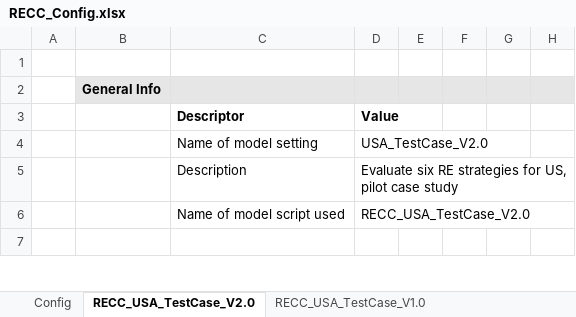
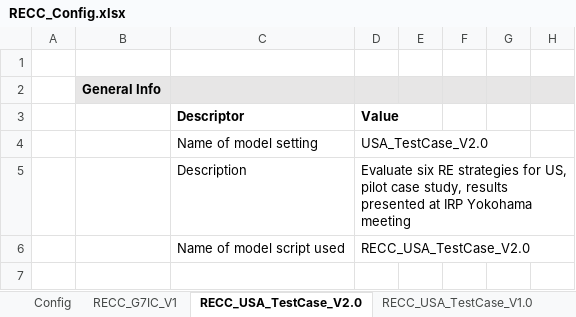
Before and after one commit to IndEcol/RECC-ODYM, an Excel workbook: RECC_Config.xlsx, sheet RECC_USA_TestCase_V2.0, drawn as a sheet; only a part is shown; values as stored, in another font and other column widths than the file's, no borders; the diff names each change by its address in the sheet, - before the commit and + after, or states it on an @@ line.

Commit message:
Update RECC model to G7+IC countries, loop over scenarios.

```diff
--- a/RECC_Config.xlsx (sheet RECC_USA_TestCase_V2.0)
+++ b/RECC_Config.xlsx (sheet RECC_USA_TestCase_V2.0)
+sheet tab: RECC_G7IC_V1
-D5: …pilot case study
+D5: …pilot case study, results presented at IRP Yokohama meeting
```
Also changed, not shown: sheet Config, 1 other file.
